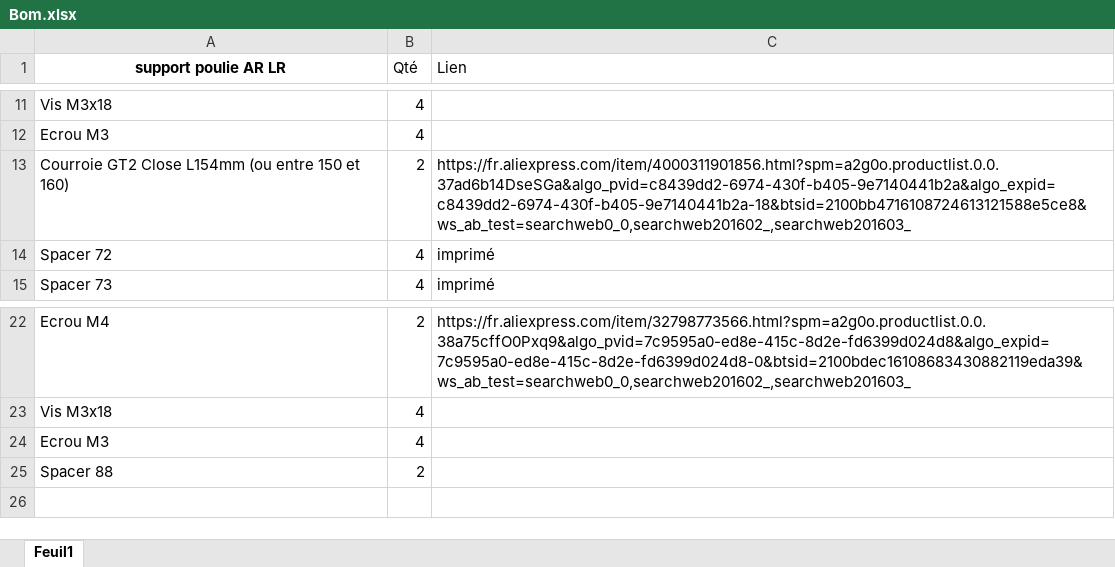
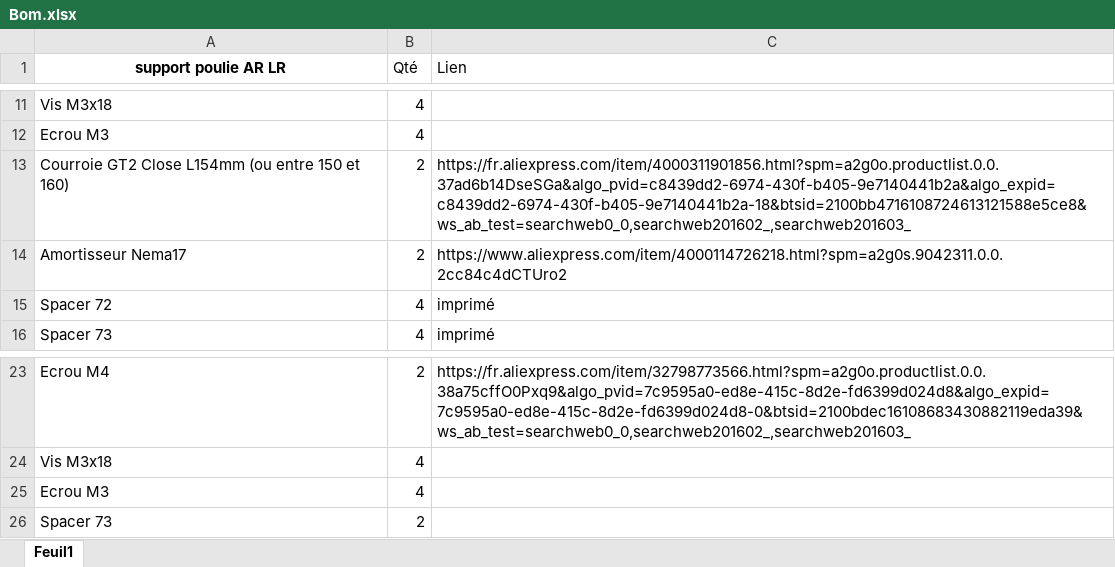
Before and after one commit to NedalLive/Hypercube-NGen, an Excel workbook: InWork/Pulley & Belts/Bom.xlsx, sheet Feuil1, drawn as a sheet; only a part is shown, gaps mark what is left out; values as stored, in another font and other column widths than the file's, no borders; addresses are those after the commit; the diff names each change by its address in the sheet, - before the commit and + after, or states it on an @@ line.

Commit message:
Update Bom.xlsx

```diff
--- a/InWork/Pulley & Belts/Bom.xlsx (sheet Feuil1)
+++ b/InWork/Pulley & Belts/Bom.xlsx (sheet Feuil1)
+row 14: Amortisseur Nema17 | 2 | https://www.aliexpress.com/item/4000114726218.html?spm=a2g0s.9042311.0.0.2cc84c4dCTUro2
-A26 (support poulie AR LR): Spacer 88
+A26 (support poulie AR LR): Spacer 73
```
